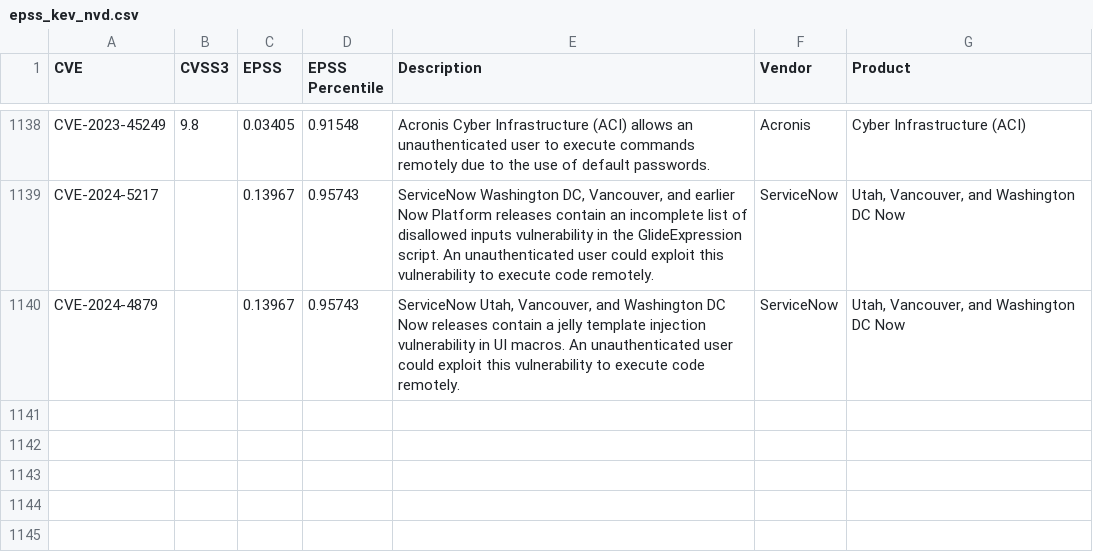
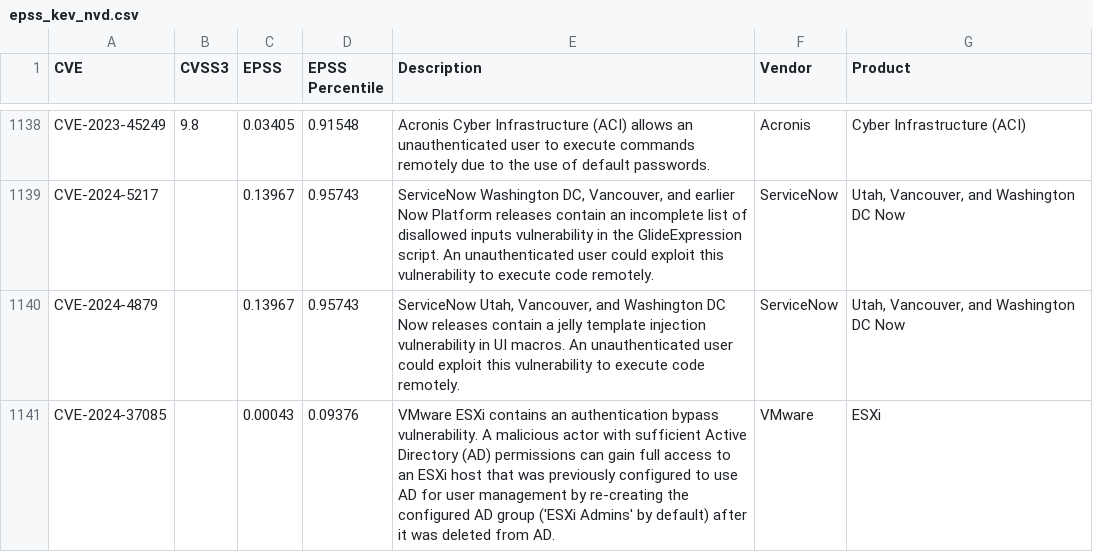
Before and after one commit to jgamblin/KEV_EPSS, a CSV file: epss_kev_nvd.csv, drawn as a sheet; only a part is shown, gaps mark what is left out.

```diff
--- a/epss_kev_nvd.csv
+++ b/epss_kev_nvd.csv
@@ -1140 +1140,2 @@ CVE-2024-5217,,0.13967,0.95743,"ServiceNow Washington DC, Vancouver, and earlier
 CVE-2024-4879,,0.13967,0.95743,"ServiceNow Utah, Vancouver, and Washington DC Now releases contain a jelly template injection vulnerability in UI macros. An unauthenticated user could exploit this vulnerability to execute code remotely. ",ServiceNow,"Utah, Vancouver, and Washington DC Now"
+CVE-2024-37085,,0.00043,0.09376,VMware ESXi contains an authentication bypass vulnerability. A malicious actor with sufficient Active Directory (AD) permissions can gain full access to an ESXi host that was previously configured to use AD for user management by re-creating the configured AD group ('ESXi Admins' by default) after it was deleted from AD.,VMware,ESXi
```
Also changed, not shown: 1 other file.
